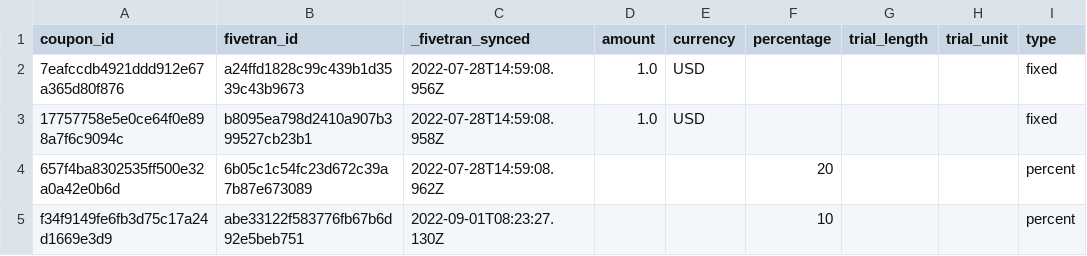
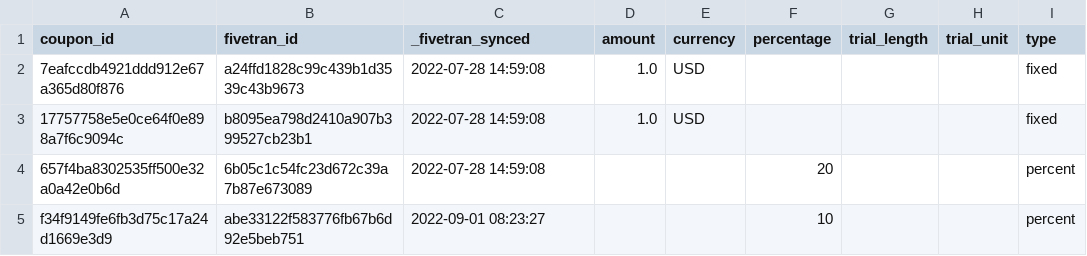
Before and after one commit to fivetran/dbt_recurly_source, a CSV file: integration_tests/seeds/coupon_discount_data.csv, drawn as a sheet.

```diff
--- a/integration_tests/seeds/coupon_discount_data.csv
+++ b/integration_tests/seeds/coupon_discount_data.csv
@@ -1,5 +1,5 @@
 coupon_id,fivetran_id,_fivetran_synced,amount,currency,percentage,trial_length,trial_unit,type
-7eafccdb4921ddd912e67a365d80f876,a24ffd1828c99c439b1d3539c43b9673,2022-07-28T14:59:08.956Z,1.0,USD,,,,fixed
-17757758e5e0ce64f0e898a7f6c9094c,b8095ea798d2410a907b399527cb23b1,2022-07-28T14:59:08.958Z,1.0,USD,,,,fixed
-657f4ba8302535ff500e32a0a42e0b6d,6b05c1c54fc23d672c39a7b87e673089,2022-07-28T14:59:08.962Z,,,20,,,percent
-f34f9149fe6fb3d75c17a24d1669e3d9,abe33122f583776fb67b6d92e5beb751,2022-09-01T08:23:27.130Z,,,10,,,percent
+7eafccdb4921ddd912e67a365d80f876,a24ffd1828c99c439b1d3539c43b9673,2022-07-28 14:59:08,1.0,USD,,,,fixed
+17757758e5e0ce64f0e898a7f6c9094c,b8095ea798d2410a907b399527cb23b1,2022-07-28 14:59:08,1.0,USD,,,,fixed
+657f4ba8302535ff500e32a0a42e0b6d,6b05c1c54fc23d672c39a7b87e673089,2022-07-28 14:59:08,,,20,,,percent
+f34f9149fe6fb3d75c17a24d1669e3d9,abe33122f583776fb67b6d92e5beb751,2022-09-01 08:23:27,,,10,,,percent
```
Also changed, not shown: integration_tests/seeds/account_balance_history_data.csv, integration_tests/seeds/invoice_history_data.csv, 6 other files.
